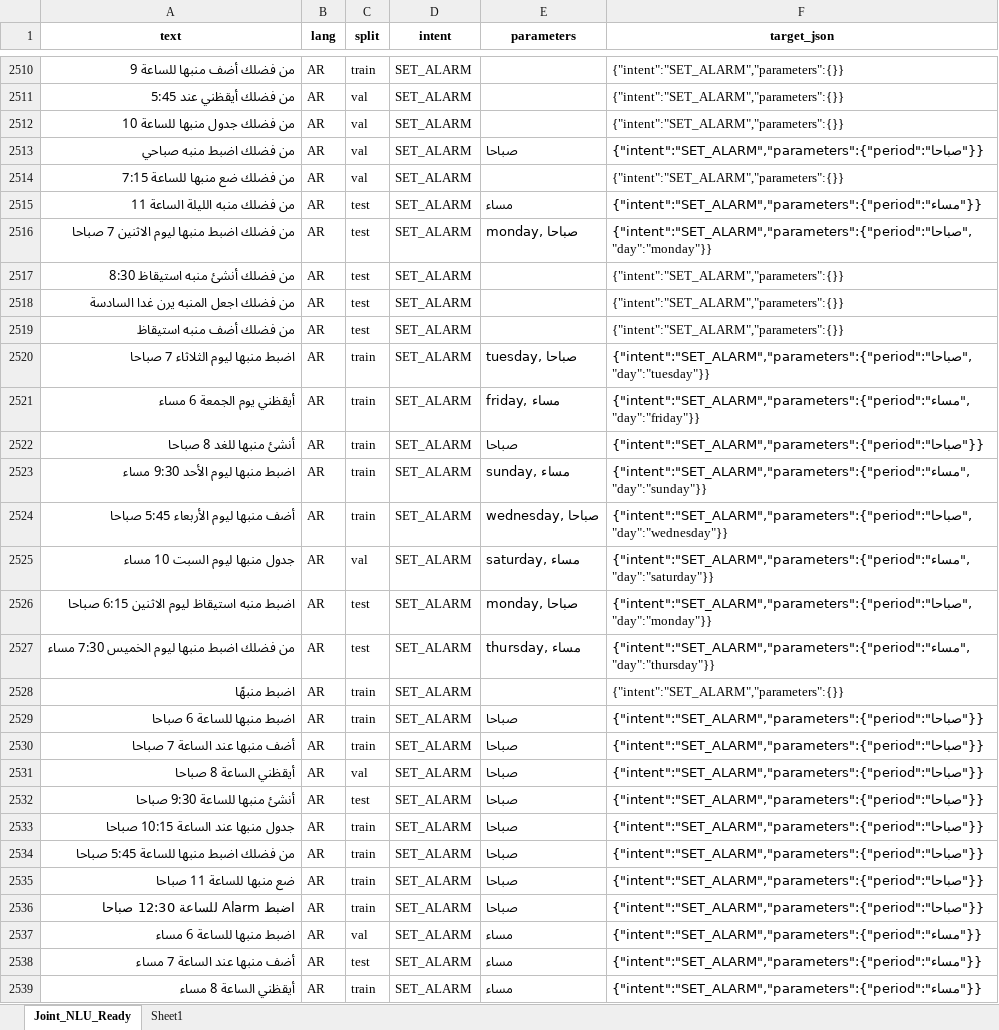
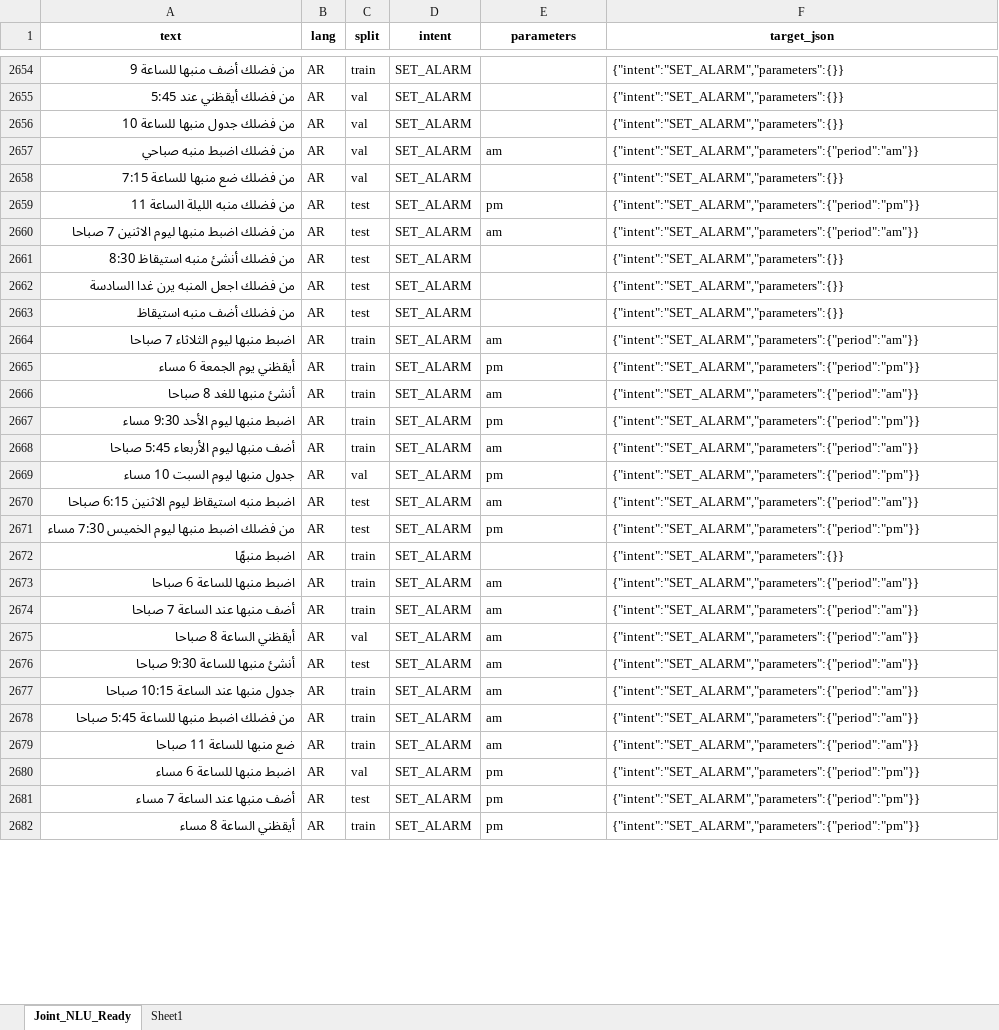
Before and after one commit to SE-ABOSALIM/Android_AI_Assistant, an Excel workbook: Proje/Machine Learning Model/final_ready_simplified_categorical_target.xlsx, sheet Joint_NLU_Ready, drawn as a sheet; only a part is shown, gaps mark what is left out; values as stored, in another font and other column widths than the file's, no borders; removed rows and columns are numbered as before the commit, all else as after; the diff covers the shown part only; the diff names each change by its address in the sheet, - before the commit and + after, or states it on an @@ line.

Commit message:
Update training script for target_json-based labels
Train labels are now generated from the canonical target_json field instead of the legacy parameters column, allowing new intents and structured parameters to be learned without hardcoded label mapping. The generated label_to_target_json.json now preserves the dataset’s real target payloads, and sanity checks were updated for the new label format.

```diff
--- a/Proje/Machine Learning Model/final_ready_simplified_categorical_target.xlsx (sheet Joint_NLU_Ready)
+++ b/Proje/Machine Learning Model/final_ready_simplified_categorical_target.xlsx (sheet Joint_NLU_Ready)
-E2657 (parameters): صباحا
+E2657 (parameters): am
-F2657 (target_json): {"intent":"SET_ALARM","parameters":{"period":"صباحا"}}
+F2657 (target_json): {"intent":"SET_ALARM","parameters":{"period":"am"}}
-E2659 (parameters): مساء
+E2659 (parameters): pm
-F2659 (target_json): {"intent":"SET_ALARM","parameters":{"period":"مساء"}}
+F2659 (target_json): {"intent":"SET_ALARM","parameters":{"period":"pm"}}
-E2660 (parameters): monday, صباحا
+E2660 (parameters): am
-F2660 (target_json): {"intent":"SET_ALARM","parameters":{"period":"صباحا","day":"monday"}}
+F2660 (target_json): {"intent":"SET_ALARM","parameters":{"period":"am"}}
-E2664 (parameters): tuesday, صباحا
+E2664 (parameters): am
-F2664 (target_json): {"intent":"SET_ALARM","parameters":{"period":"صباحا","day":"tuesday"}}
+F2664 (target_json): {"intent":"SET_ALARM","parameters":{"period":"am"}}
-E2665 (parameters): friday, مساء
+E2665 (parameters): pm
-F2665 (target_json): {"intent":"SET_ALARM","parameters":{"period":"مساء","day":"friday"}}
+F2665 (target_json): {"intent":"SET_ALARM","parameters":{"period":"pm"}}
-E2666 (parameters): صباحا
+E2666 (parameters): am
-F2666 (target_json): {"intent":"SET_ALARM","parameters":{"period":"صباحا"}}
+F2666 (target_json): {"intent":"SET_ALARM","parameters":{"period":"am"}}
-E2667 (parameters): sunday, مساء
+E2667 (parameters): pm
-F2667 (target_json): {"intent":"SET_ALARM","parameters":{"period":"مساء","day":"sunday"}}
+F2667 (target_json): {"intent":"SET_ALARM","parameters":{"period":"pm"}}
-E2668 (parameters): wednesday, صباحا
+E2668 (parameters): am
-F2668 (target_json): {"intent":"SET_ALARM","parameters":{"period":"صباحا","day":"wednesday"}}
+F2668 (target_json): {"intent":"SET_ALARM","parameters":{"period":"am"}}
-E2669 (parameters): saturday, مساء
+E2669 (parameters): pm
-F2669 (target_json): {"intent":"SET_ALARM","parameters":{"period":"مساء","day":"saturday"}}
+F2669 (target_json): {"intent":"SET_ALARM","parameters":{"period":"pm"}}
-E2670 (parameters): monday, صباحا
+E2670 (parameters): am
-F2670 (target_json): {"intent":"SET_ALARM","parameters":{"period":"صباحا","day":"monday"}}
+F2670 (target_json): {"intent":"SET_ALARM","parameters":{"period":"am"}}
-E2671 (parameters): thursday, مساء
+E2671 (parameters): pm
-F2671 (target_json): {"intent":"SET_ALARM","parameters":{"period":"مساء","day":"thursday"}}
+F2671 (target_json): {"intent":"SET_ALARM","parameters":{"period":"pm"}}
-E2673:E2679 (parameters): صباحا
+E2673:E2679 (parameters): am
-F2673:F2679 (target_json): {"intent":"SET_ALARM","parameters":{"period":"صباحا"}}
+F2673:F2679 (target_json): {"intent":"SET_ALARM","parameters":{"period":"am"}}
-row 2536: اضبط Alarm للساعة 12:30 صباحا | AR | train | SET_ALARM | صباحا | {"intent":"SET_ALARM","parameters":{"period":"صباحا"}}
-E2680:E2682 (parameters): مساء
+E2680:E2682 (parameters): pm
-F2680:F2682 (target_json): {"intent":"SET_ALARM","parameters":{"period":"مساء"}}
+F2680:F2682 (target_json): {"intent":"SET_ALARM","parameters":{"period":"pm"}}
```
Also changed, not shown: 150 added rows, 7 removed rows and 801 edited cells elsewhere in this sheet, 1 other file.
